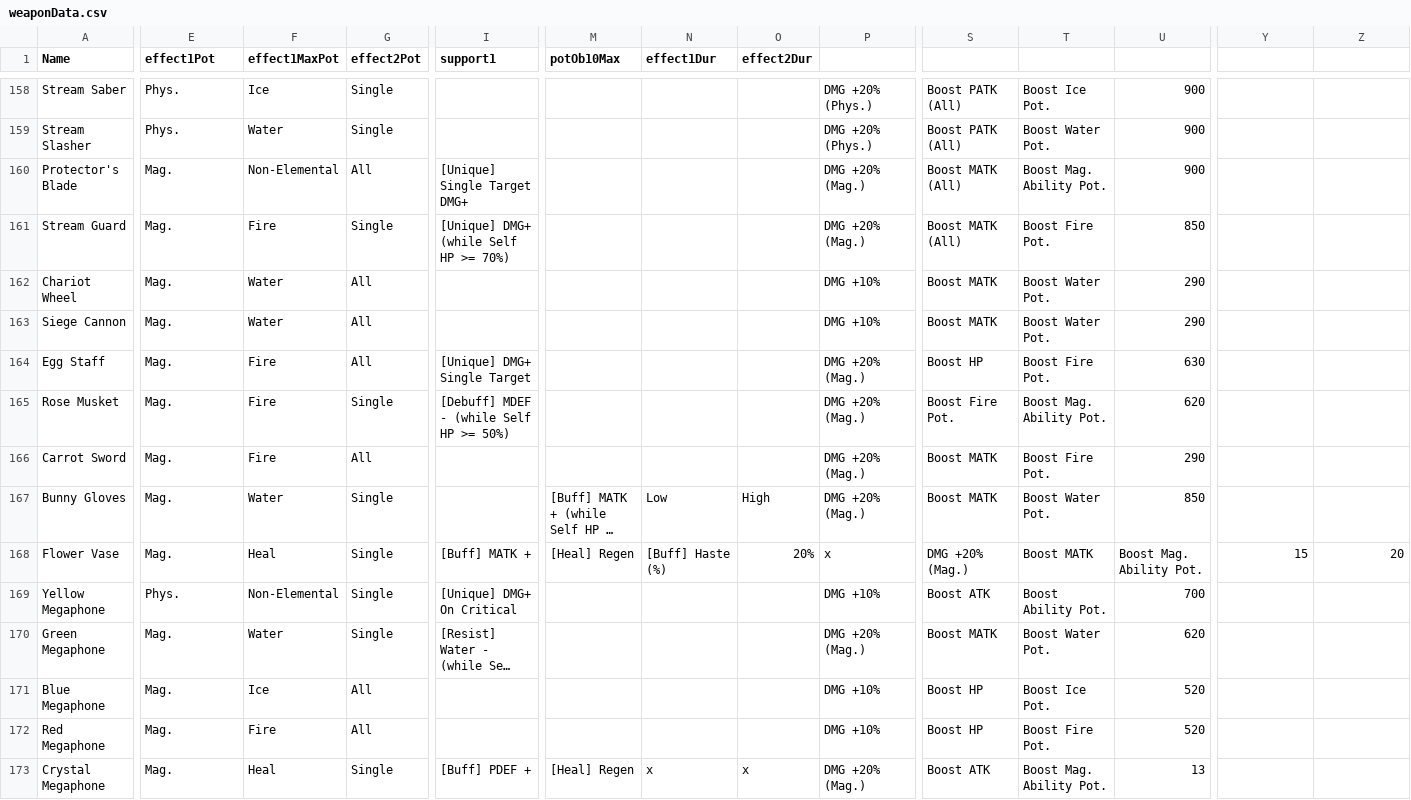
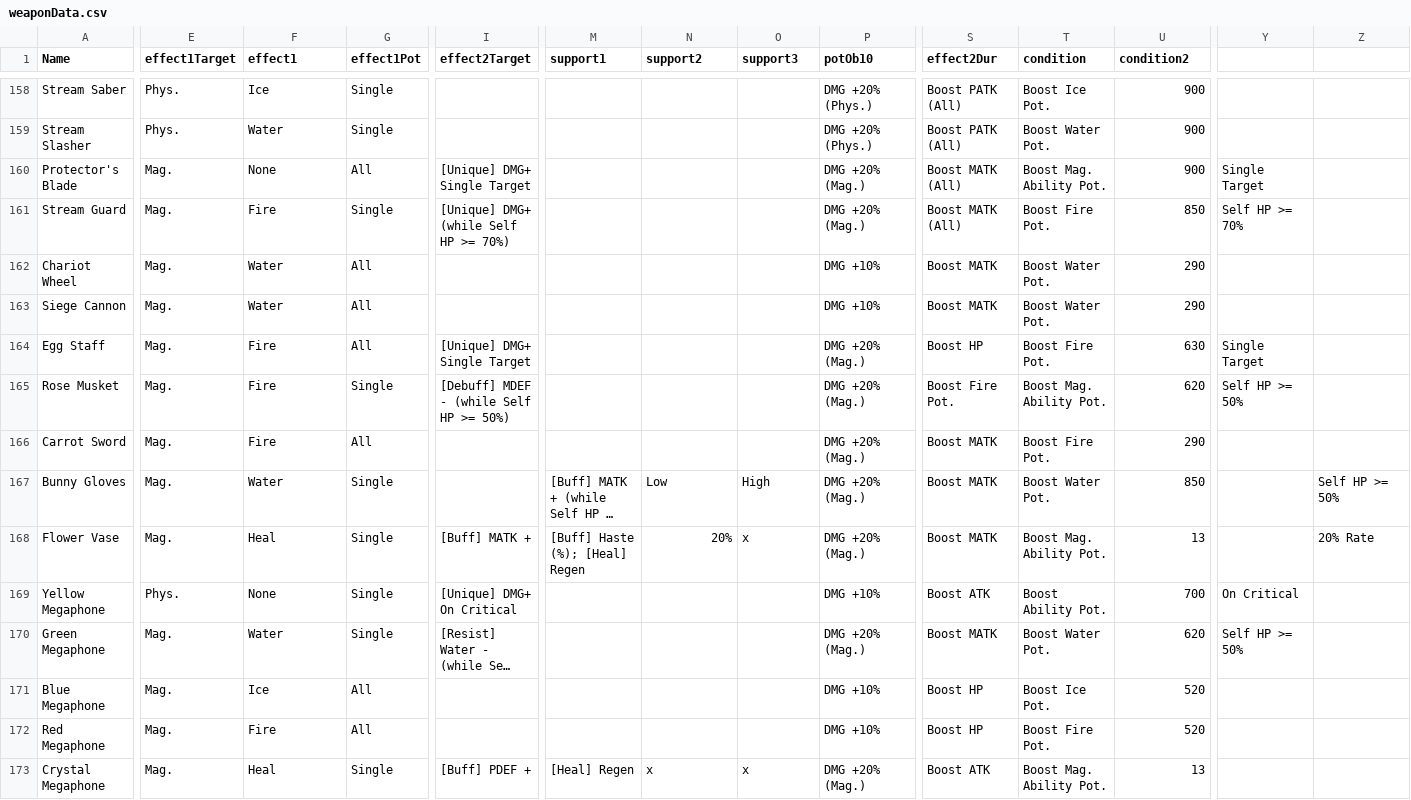
Before and after one commit to schau1/ff7ec, a CSV file: weaponData.csv, drawn as a sheet; only a part is shown, gaps mark what is left out; long unchanged cells end in …; the diff covers the shown part only; the diff names each change by its address in the sheet, - before the commit and + after, or states it on an @@ line.

Commit message:
Fixed database and added condition
Add files via upload

Fixed database

Update weaponData.csv

```diff
--- a/weaponData.csv
+++ b/weaponData.csv
-E1: effect1Pot
+E1: effect1Target
-F1: effect1MaxPot
+F1: effect1
-G1: effect2Pot
+G1: effect1Pot
-I1: support1
+I1: effect2Target
-M1: potOb10Max
+M1: support1
-N1: effect1Dur
+N1: support2
-O1: effect2Dur
+O1: support3
-P1: (empty)
+P1: potOb10
-S1: (empty)
+S1: effect2Dur
-T1: (empty)
+T1: condition
-U1: (empty)
+U1: condition2
-F160 (effect1): Non-Elemental
+F160 (effect1): None
-I160 (effect2Target): [Unique] Single Target DMG+
+I160 (effect2Target): [Unique] DMG+ Single Target
-Y160: (empty)
+Y160: Single Target
-Y161: (empty)
+Y161: Self HP >= 70%
-Y164: (empty)
+Y164: Single Target
-Y165: (empty)
+Y165: Self HP >= 50%
-Z167: (empty)
+Z167: Self HP >= 50%
-M168 (support1): [Heal] Regen
+M168 (support1): [Buff] Haste (%); [Heal] Regen
-N168 (support2): [Buff] Haste (%)
+N168 (support2): 20%
-O168 (support3): 20%
+O168 (support3): x
-P168 (potOb10): x
+P168 (potOb10): DMG +20% (Mag.)
-S168 (effect2Dur): DMG +20% (Mag.)
+S168 (effect2Dur): Boost MATK
-T168 (condition): Boost MATK
+T168 (condition): Boost Mag. Ability Pot.
-U168 (condition2): Boost Mag. Ability Pot.
+U168 (condition2): 13
-Y168: 15
+Y168: (empty)
-Z168: 20
+Z168: 20% Rate
-F169 (effect1): Non-Elemental
+F169 (effect1): None
-Y169: (empty)
+Y169: On Critical
-Y170: (empty)
+Y170: Self HP >= 50%
```
Also changed, not shown: 166 edited cells elsewhere in this file, 2 other files.
